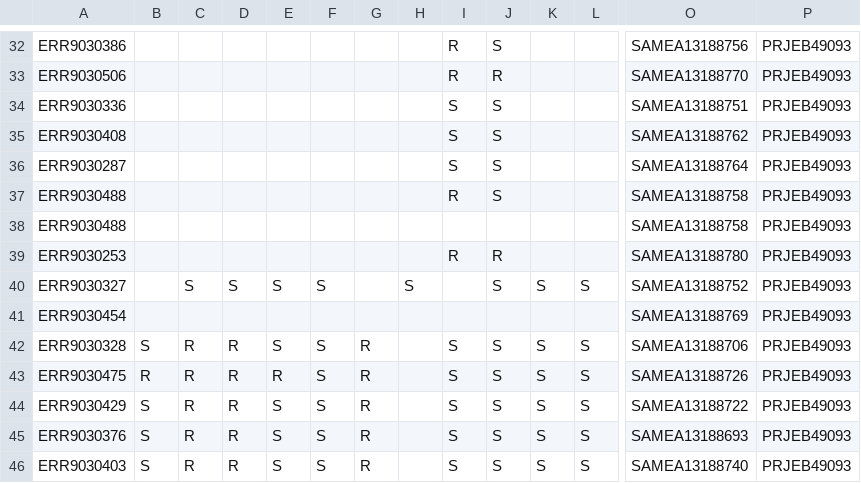
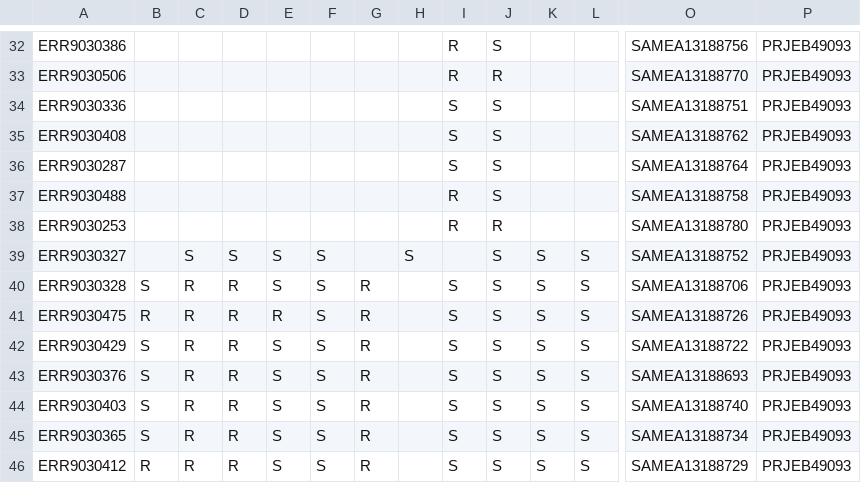
Before and after one commit to mbhall88/drprg, a CSV file: paper/config/samplesheets/h2h_ont.csv, drawn as a sheet; only a part is shown, gaps mark what is left out; the shorter side is filled out with more unchanged rows; rows hold the shown columns only; the diff names each change by its address in the sheet, - before the commit and + after, or states it on an @@ line.

```diff
--- a/paper/config/samplesheets/h2h_ont.csv
+++ b/paper/config/samplesheets/h2h_ont.csv
-row 38: ERR9030488 |  |  |  |  |  |  |  |  |  |  |  | SAMEA13188758 | PRJEB49093
-row 41: ERR9030454 |  |  |  |  |  |  |  |  |  |  |  | SAMEA13188769 | PRJEB49093
```
Also changed, not shown: paper/config/nanopore.samplesheet.csv.
